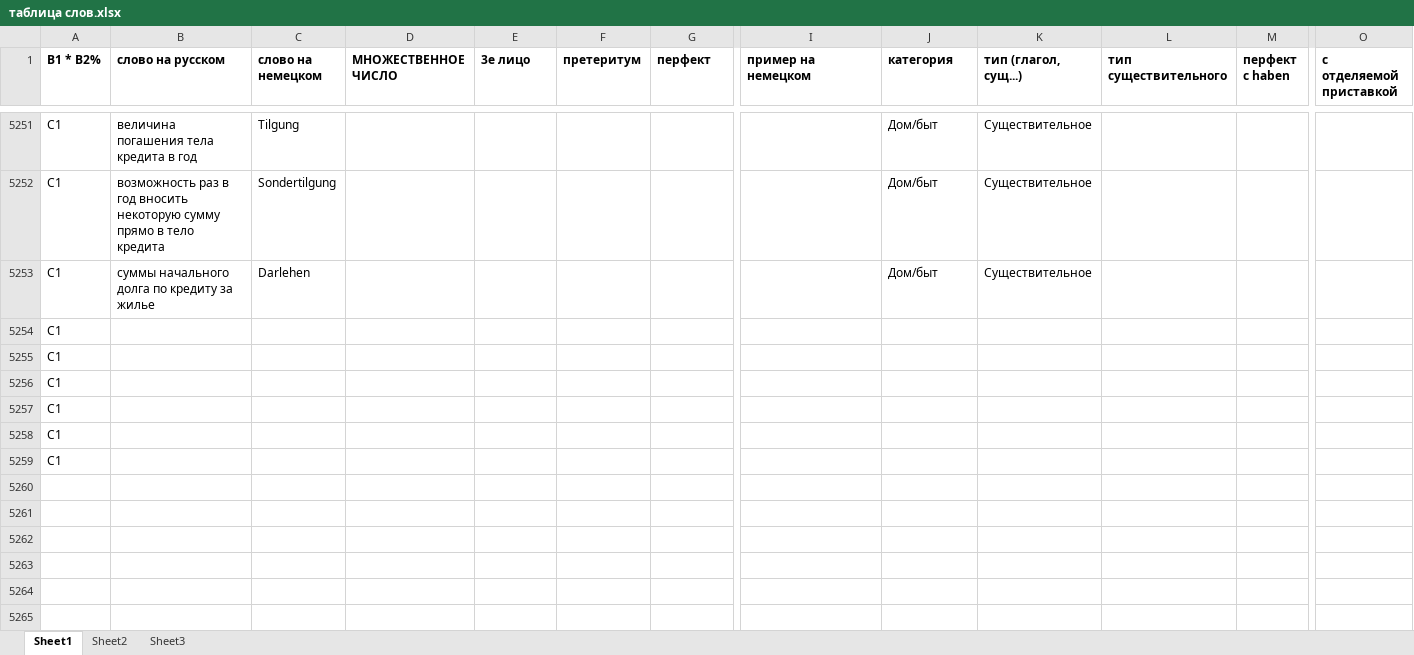
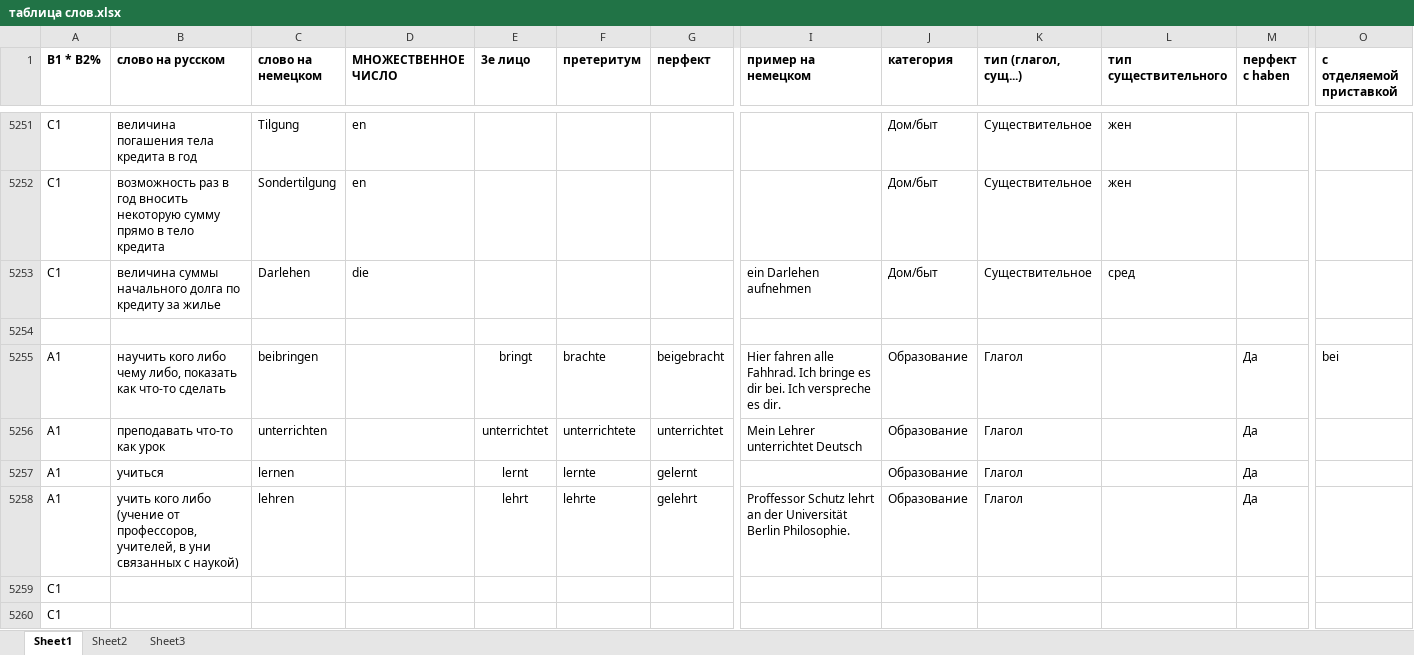
Before and after one commit to h-shvedko/cards_entry_file_xlsx, an Excel workbook: таблица слов.xlsx, sheet Sheet1, drawn as a sheet; only a part is shown, gaps mark what is left out; the shorter side is filled out with more unchanged rows; values as stored, in another font and other column widths than the file's, no borders; addresses are those after the commit; rows hold the shown columns only; the diff covers the shown part only; the diff names each change by its address in the sheet, - before the commit and + after, or states it on an @@ line.

```diff
--- a/таблица слов.xlsx (sheet Sheet1)
+++ b/таблица слов.xlsx (sheet Sheet1)
-D5251:D5252 (МНОЖЕСТВЕННОЕ ЧИСЛО): (empty)
+D5251:D5252 (МНОЖЕСТВЕННОЕ ЧИСЛО): en
-L5251:L5252 (тип существительного): (empty)
+L5251:L5252 (тип существительного): жен
+row 5253: C1 | величина суммы начального долга по кредиту за жилье | Darlehen | die |  |  |  | ein Darlehen aufnehmen | Дом/быт | Существительное | сред
-row 5254: C1 | суммы начального долга по кредиту за жилье | Darlehen |  |  |  |  |  | Дом/быт | Существительное
+row 5254: (empty)
+row 5255: A1 | научить кого либо чему либо, показать как что-то сделать | beibringen |  | bringt | brachte | beigebracht | Hier fahren alle Fahhrad. Ich bringe es dir bei. Ich verspreche es dir. | Образование | Глагол |  | Да | bei
+row 5256: A1 | преподавать что-то как урок | unterrichten |  | unterrichtet | unterrichtete | unterrichtet | Mein Lehrer unterrichtet Deutsch | Образование | Глагол |  | Да
+row 5257: A1 | учиться | lernen |  | lernt | lernte | gelernt |  | Образование | Глагол |  | Да
+row 5258: A1 | учить кого либо (учение от профессоров, учителей, в уни связанных с наукой) | lehren |  | lehrt | lehrte | gelehrt | Proffessor Schutz lehrt an der Universität Berlin Philosophie. | Образование | Глагол |  | Да
+row 5259: C1
+row 5260: C1
```
Also changed, not shown: 34 added rows, 1 removed row, 91 edited cells and cell formats elsewhere in this sheet.
